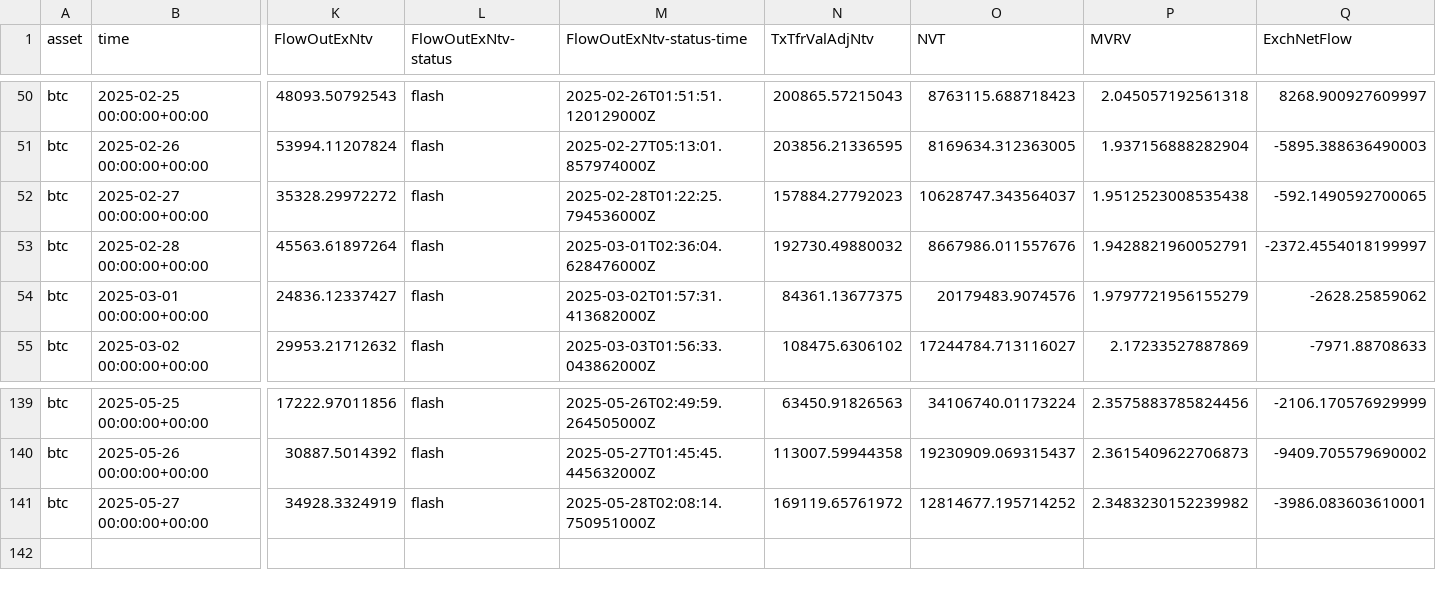
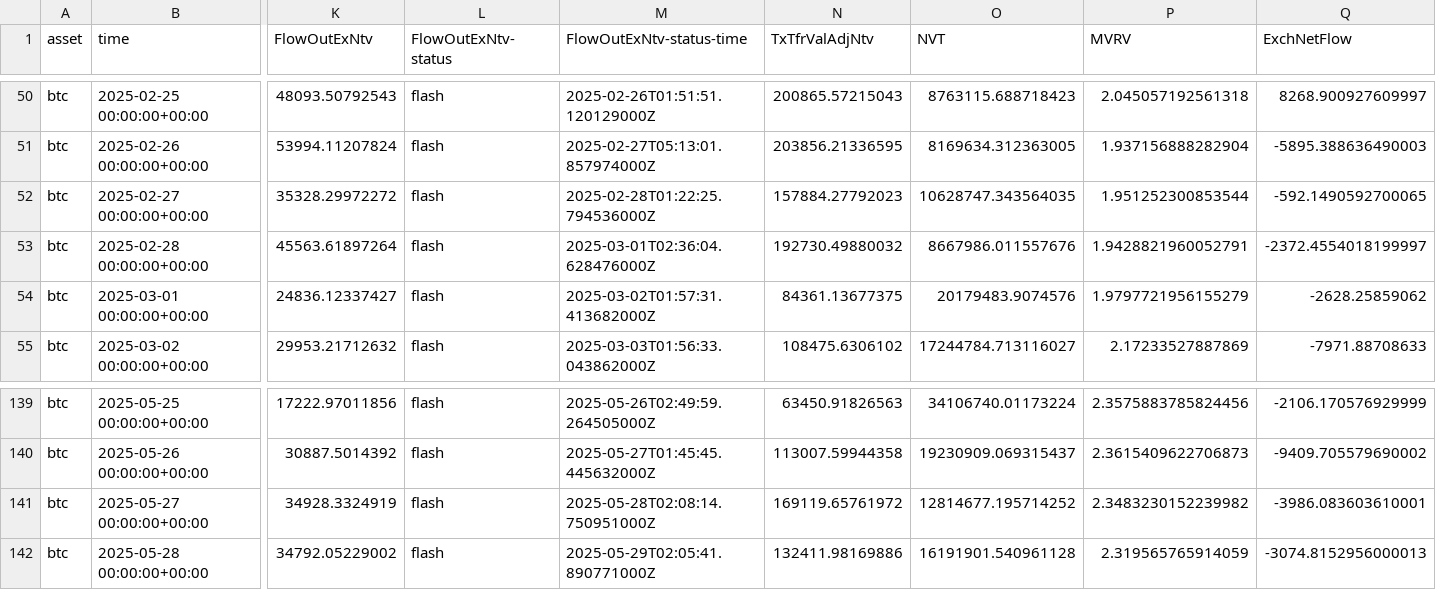
Before and after one commit to alex-lebedev/crypto-on-chain, a CSV file: btc_onchain_daily.csv, drawn as a sheet; only a part is shown, gaps mark what is left out; rows hold the shown columns only; the diff names each change by its address in the sheet, - before the commit and + after, or states it on an @@ line.

Commit message:
Daily update: 2025-05-29

```diff
--- a/btc_onchain_daily.csv
+++ b/btc_onchain_daily.csv
-O52 (NVT): 10628747.343564037
+O52 (NVT): 10628747.343564035
-P52 (MVRV): 1.9512523008535438
+P52 (MVRV): 1.951252300853544
+row 142: btc | 2025-05-28 00:00:00+00:00 | 34792.05229002 | flash | 2025-05-29T02:05:41.890771000Z | 132411.98169886 | 16191901.540961128 | 2.319565765914059 | -3074.8152956000013
```
Also changed, not shown: eth_onchain_daily.csv, 6 other files.
